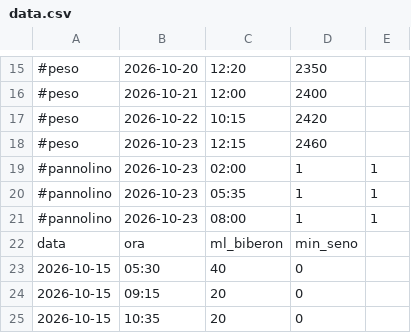
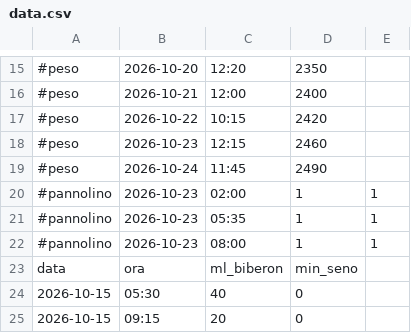
Before and after one commit to VittorioTavolaro/feeding, a CSV file: data.csv, drawn as a sheet; only a part is shown, gaps mark what is left out; the shorter side is filled out with more unchanged rows; the diff names each change by its address in the sheet, - before the commit and + after, or states it on an @@ line.

Commit message:
Aggiungi pesata

```diff
--- a/data.csv
+++ b/data.csv
+row 19: #peso | 2026-10-24 | 11:45 | 2490
```
